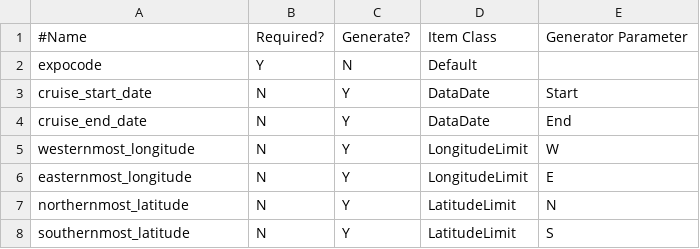
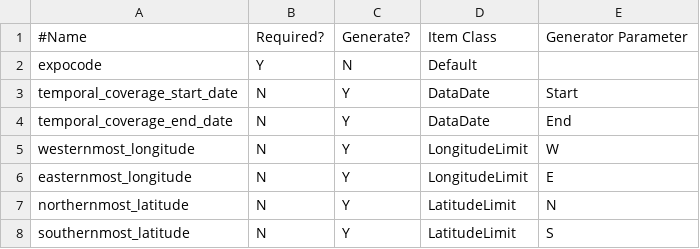
Before and after one commit to SurfaceOceanCarbonAtlas/Dashboard, a CSV file: trunk/UploadDashboard/SampleConfigFiles/SocatMetadataConfig.csv, drawn as a sheet.

```diff
--- a/trunk/UploadDashboard/SampleConfigFiles/SocatMetadataConfig.csv
+++ b/trunk/UploadDashboard/SampleConfigFiles/SocatMetadataConfig.csv
@@ -2,4 +2,4 @@
 expocode,Y,N,Default,
-cruise_start_date,N,Y,DataDate,Start
-cruise_end_date,N,Y,DataDate,End
+temporal_coverage_start_date,N,Y,DataDate,Start
+temporal_coverage_end_date,N,Y,DataDate,End
 westernmost_longitude,N,Y,LongitudeLimit,W
```
Also changed, not shown: 4 other files.
